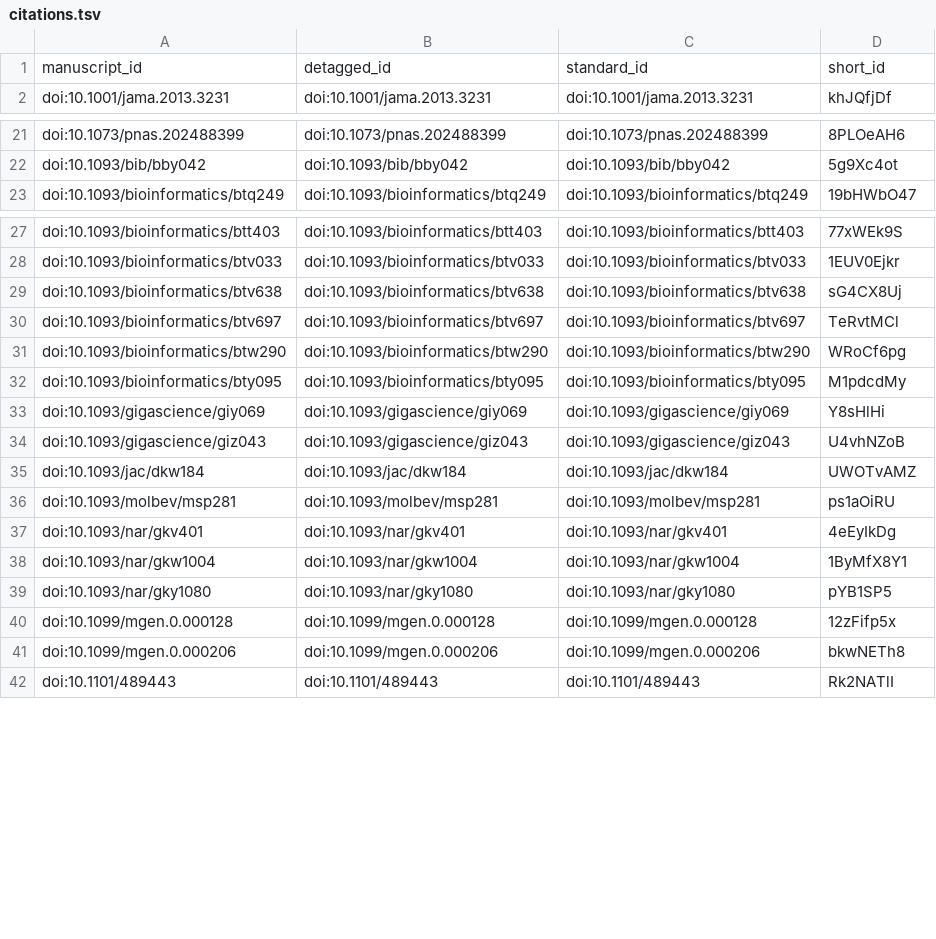
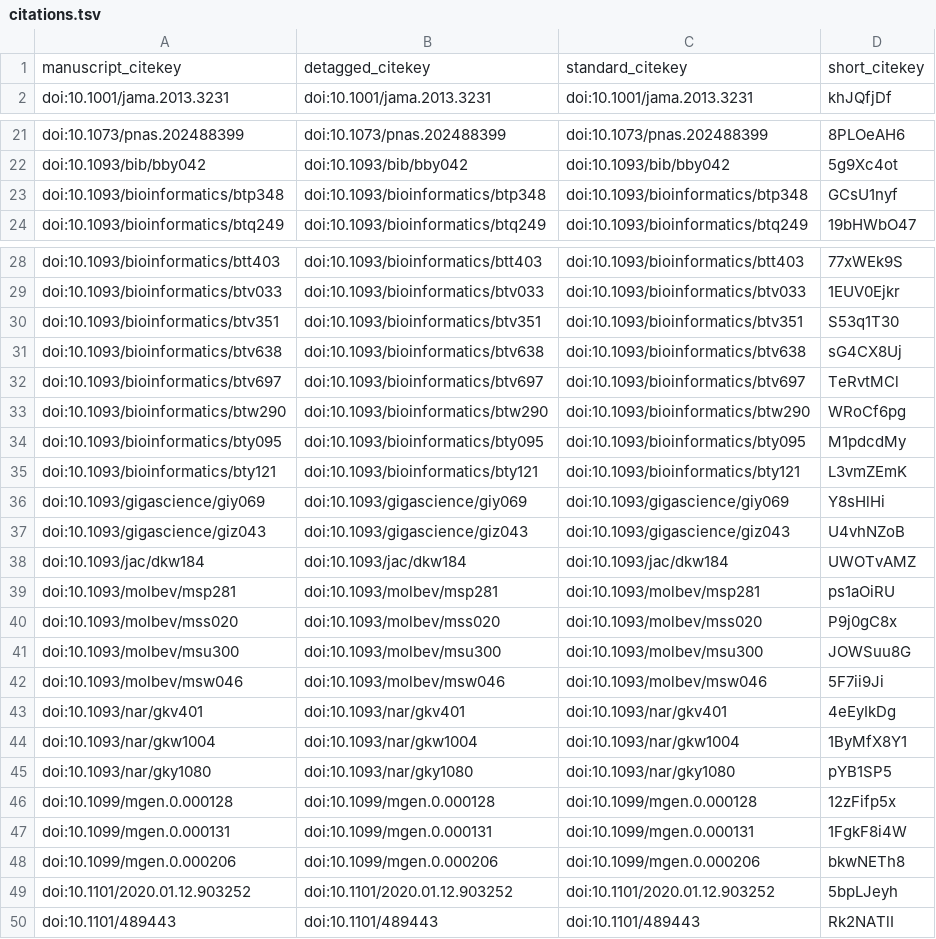
Before and after one commit to fmaguire/mag_sim_paper, a TSV file: citations.tsv, drawn as a sheet; only a part is shown, gaps mark what is left out; removed rows and columns are numbered as before the commit, all else as after; the diff covers the shown part only; the diff names each change by its address in the sheet, - before the commit and + after, or states it on an @@ line.

```diff
--- a/citations.tsv
+++ b/citations.tsv
-row 1: manuscript_id | detagged_id | standard_id | short_id
+row 1: manuscript_citekey | detagged_citekey | standard_citekey | short_citekey
+row 23: doi:10.1093/bioinformatics/btp348 | doi:10.1093/bioinformatics/btp348 | doi:10.1093/bioinformatics/btp348 | GCsU1nyf
+row 30: doi:10.1093/bioinformatics/btv351 | doi:10.1093/bioinformatics/btv351 | doi:10.1093/bioinformatics/btv351 | S53q1T30
+row 35: doi:10.1093/bioinformatics/bty121 | doi:10.1093/bioinformatics/bty121 | doi:10.1093/bioinformatics/bty121 | L3vmZEmK
+row 40: doi:10.1093/molbev/mss020 | doi:10.1093/molbev/mss020 | doi:10.1093/molbev/mss020 | P9j0gC8x
+row 41: doi:10.1093/molbev/msu300 | doi:10.1093/molbev/msu300 | doi:10.1093/molbev/msu300 | JOWSuu8G
+row 42: doi:10.1093/molbev/msw046 | doi:10.1093/molbev/msw046 | doi:10.1093/molbev/msw046 | 5F7ii9Ji
+row 47: doi:10.1099/mgen.0.000131 | doi:10.1099/mgen.0.000131 | doi:10.1099/mgen.0.000131 | 1FgkF8i4W
+row 49: doi:10.1101/2020.01.12.903252 | doi:10.1101/2020.01.12.903252 | doi:10.1101/2020.01.12.903252 | 5bpLJeyh
```
Also changed, not shown: 2 added rows elsewhere in this file, 6 other files.
